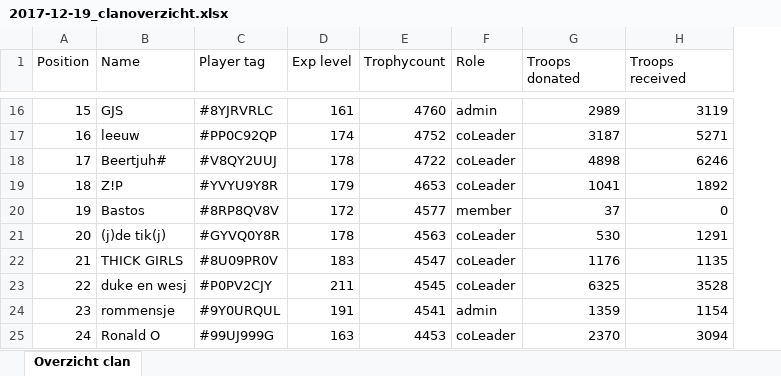
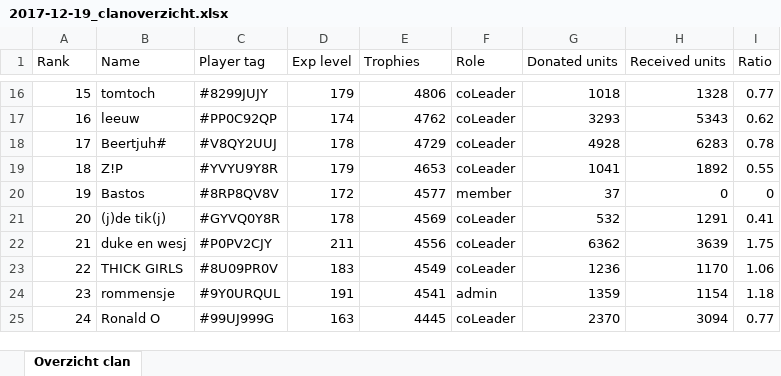
Before and after one commit to ThijsdR/InfoBot, an Excel workbook: clanoverview_logs/2017-12-19_clanoverzicht.xlsx, sheet Overzicht clan, drawn as a sheet; only a part is shown, gaps mark what is left out; values as stored, in another font and other column widths than the file's, no cell formats; the diff covers the shown part only; the diff names each change by its address in the sheet, - before the commit and + after, or states it on an @@ line.

```diff
--- a/clanoverview_logs/2017-12-19_clanoverzicht.xlsx (sheet Overzicht clan)
+++ b/clanoverview_logs/2017-12-19_clanoverzicht.xlsx (sheet Overzicht clan)
+column I (Ratio), rows 16-25: 0.77 | 0.62 | 0.78 | 0.55 | 0 | 0.41 | 1.75 | 1.06 | 1.18 | 0.77
-A1: Position
+A1: Rank
-E1: Trophycount
+E1: Trophies
-G1: Troops donated
+G1: Donated units
-H1: Troops received
+H1: Received units
-B16 (Name): GJS
+B16 (Name): tomtoch
-C16 (Player tag): #8YJRVRLC
+C16 (Player tag): #8299JUJY
-D16 (Exp level): 161
+D16 (Exp level): 179
-E16 (Trophies): 4760
+E16 (Trophies): 4806
-F16 (Role): admin
+F16 (Role): coLeader
-G16 (Donated units): 2989
+G16 (Donated units): 1018
-H16 (Received units): 3119
+H16 (Received units): 1328
-E17 (Trophies): 4752
+E17 (Trophies): 4762
-G17 (Donated units): 3187
+G17 (Donated units): 3293
-H17 (Received units): 5271
+H17 (Received units): 5343
-E18 (Trophies): 4722
+E18 (Trophies): 4729
-G18 (Donated units): 4898
+G18 (Donated units): 4928
-H18 (Received units): 6246
+H18 (Received units): 6283
-E21 (Trophies): 4563
+E21 (Trophies): 4569
-G21 (Donated units): 530
+G21 (Donated units): 532
-B22 (Name): THICK GIRLS
+B22 (Name): duke en wesj
-C22 (Player tag): #8U09PR0V
+C22 (Player tag): #P0PV2CJY
-D22 (Exp level): 183
+D22 (Exp level): 211
-E22 (Trophies): 4547
+E22 (Trophies): 4556
-G22 (Donated units): 1176
+G22 (Donated units): 6362
-H22 (Received units): 1135
+H22 (Received units): 3639
-B23 (Name): duke en wesj
+B23 (Name): THICK GIRLS
-C23 (Player tag): #P0PV2CJY
+C23 (Player tag): #8U09PR0V
-D23 (Exp level): 211
+D23 (Exp level): 183
-E23 (Trophies): 4545
+E23 (Trophies): 4549
-G23 (Donated units): 6325
+G23 (Donated units): 1236
-H23 (Received units): 3528
+H23 (Received units): 1170
-E25 (Trophies): 4453
+E25 (Trophies): 4445
```
Also changed, not shown: 1 added row, 1 removed row and 56 edited cells elsewhere in this sheet, cell formats, 3 other files.
